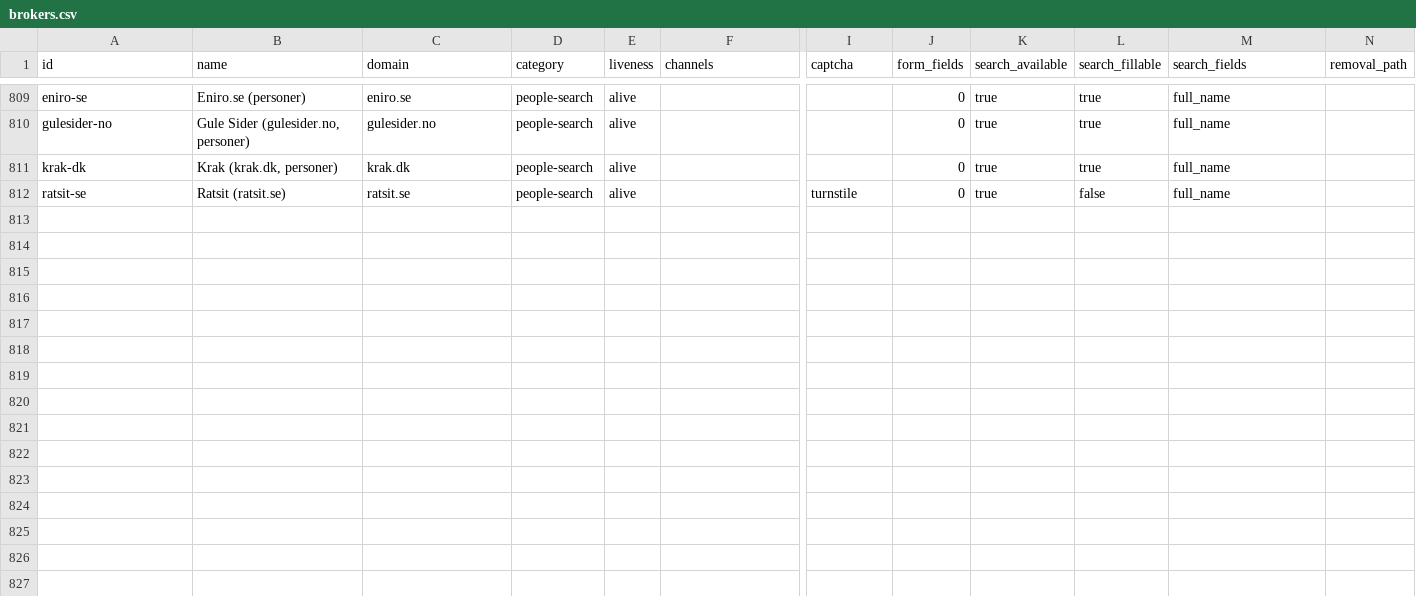
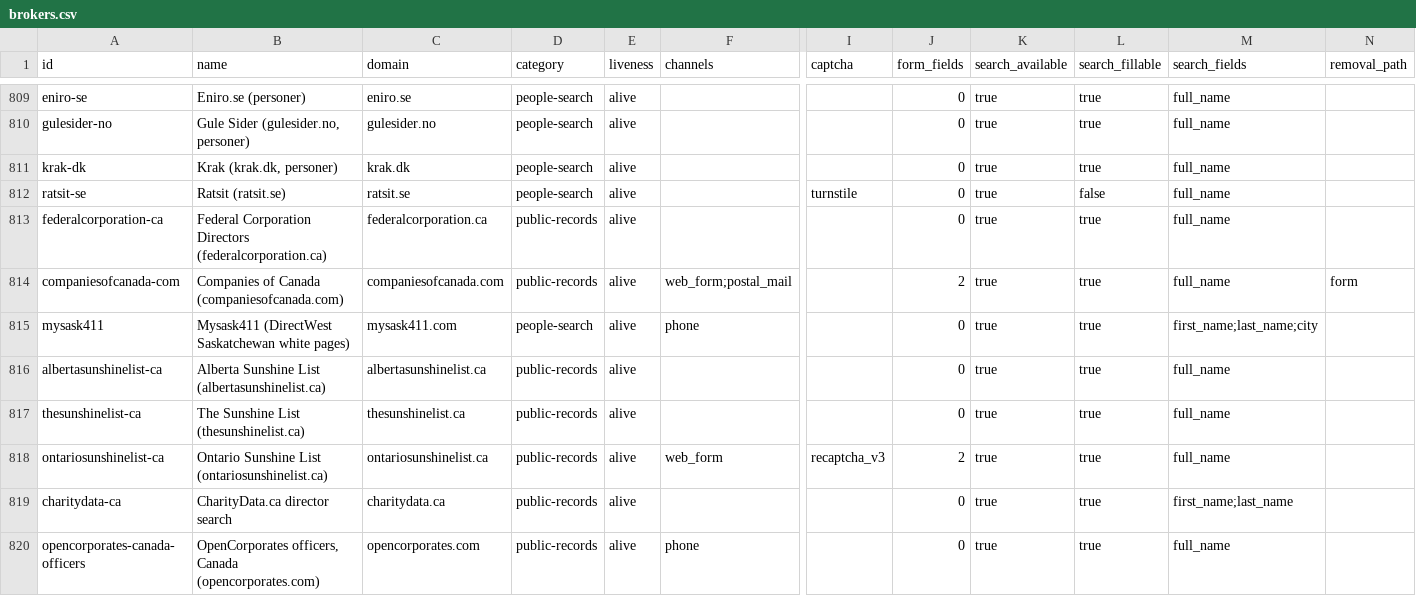
Before and after one commit to cvs0/data-brokers-list, a CSV file: data/v4/brokers.csv, drawn as a sheet; only a part is shown, gaps mark what is left out; rows hold the shown columns only; the diff names each change by its address in the sheet, - before the commit and + after, or states it on an @@ line.

Commit message:
feat: add eight Canadian searchable sites that are not obituaries (#47)
Corporate directors and officers: federalcorporation.ca and
companiesofcanada.com, which republish Corporations Canada director
records with addresses, and OpenCorporates' officer search limited to
Canadian corporations. Charity directors: the CharityData.ca director
search, built from CRA T3010 returns. White pages: Mysask411
(DirectWest, Saskatchewan). Public sector salaries: the Alberta
Sunshine List and two copies of the Ontario Sunshine List
(thesunshinelist.ca and ontariosunshinelist.ca).

Each returned rows for a common name and none for a made-up name on
2026-10-26. Five were read in a browser because their lists are drawn
in script or plain HTTP clients get a challenge. No removal request
was submitted.

```diff
--- a/data/v4/brokers.csv
+++ b/data/v4/brokers.csv
+row 813: federalcorporation-ca | Federal Corporation Directors (federalcorporation.ca) | federalcorporation.ca | public-records | alive |  |  | 0 | true | true | full_name
+row 814: companiesofcanada-com | Companies of Canada (companiesofcanada.com) | companiesofcanada.com | public-records | alive | web_form;postal_mail |  | 2 | true | true | full_name | form
+row 815: mysask411 | Mysask411 (DirectWest Saskatchewan white pages) | mysask411.com | people-search | alive | phone |  | 0 | true | true | first_name;last_name;city
+row 816: albertasunshinelist-ca | Alberta Sunshine List (albertasunshinelist.ca) | albertasunshinelist.ca | public-records | alive |  |  | 0 | true | true | full_name
+row 817: thesunshinelist-ca | The Sunshine List (thesunshinelist.ca) | thesunshinelist.ca | public-records | alive |  |  | 0 | true | true | full_name
+row 818: ontariosunshinelist-ca | Ontario Sunshine List (ontariosunshinelist.ca) | ontariosunshinelist.ca | public-records | alive | web_form | recaptcha_v3 | 2 | true | true | full_name
+row 819: charitydata-ca | CharityData.ca director search | charitydata.ca | public-records | alive |  |  | 0 | true | true | first_name;last_name
+row 820: opencorporates-canada-officers | OpenCorporates officers, Canada (opencorporates.com) | opencorporates.com | public-records | alive | phone |  | 0 | true | true | full_name
```
Also changed, not shown: data/v1/catalog-ids.csv, data/v3/brokers.csv, 15 other files.
